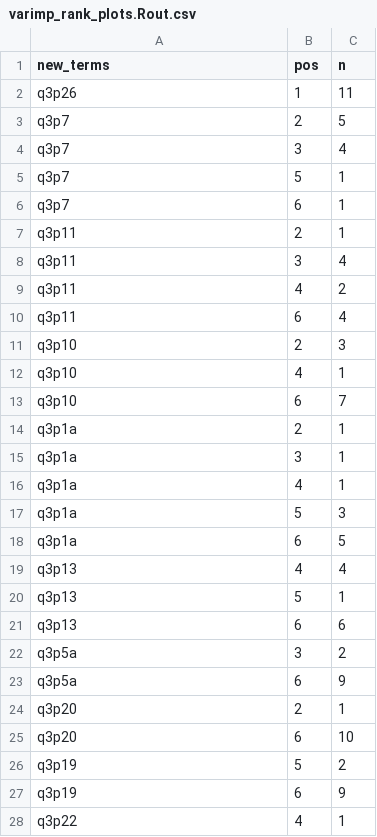
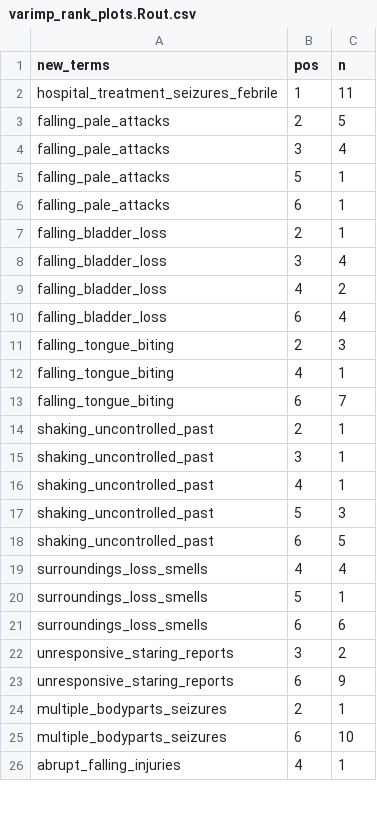
Before and after one commit to CYGUBICKO/diagnostic-gap, a CSV file: output_epilepsy_diagnostic_gap/varimp_rank_plots.Rout.csv, drawn as a sheet; only a part is shown; the diff covers the shown part only.

```diff
--- a/output_epilepsy_diagnostic_gap/varimp_rank_plots.Rout.csv
+++ b/output_epilepsy_diagnostic_gap/varimp_rank_plots.Rout.csv
@@ -1,28 +1,26 @@
 new_terms,pos,n
-q3p26,1,11
-q3p7,2,5
-q3p7,3,4
-q3p7,5,1
-q3p7,6,1
-q3p11,2,1
-q3p11,3,4
-q3p11,4,2
-q3p11,6,4
-q3p10,2,3
-q3p10,4,1
-q3p10,6,7
-q3p1a,2,1
-q3p1a,3,1
-q3p1a,4,1
-q3p1a,5,3
-q3p1a,6,5
-q3p13,4,4
-q3p13,5,1
-q3p13,6,6
-q3p5a,3,2
-q3p5a,6,9
-q3p20,2,1
-q3p20,6,10
-q3p19,5,2
-q3p19,6,9
-q3p22,4,1
+hospital_treatment_seizures_febrile,1,11
+falling_pale_attacks,2,5
+falling_pale_attacks,3,4
+falling_pale_attacks,5,1
+falling_pale_attacks,6,1
+falling_bladder_loss,2,1
+falling_bladder_loss,3,4
+falling_bladder_loss,4,2
+falling_bladder_loss,6,4
+falling_tongue_biting,2,3
+falling_tongue_biting,4,1
+falling_tongue_biting,6,7
+shaking_uncontrolled_past,2,1
+shaking_uncontrolled_past,3,1
+shaking_uncontrolled_past,4,1
+shaking_uncontrolled_past,5,3
+shaking_uncontrolled_past,6,5
+surroundings_loss_smells,4,4
+surroundings_loss_smells,5,1
+surroundings_loss_smells,6,6
+unresponsive_staring_reports,3,2
+unresponsive_staring_reports,6,9
+multiple_bodyparts_seizures,2,1
+multiple_bodyparts_seizures,6,10
+abrupt_falling_injuries,4,1
```
Also changed, not shown: 4 added rows, 2 removed rows and 12 edited cells elsewhere in this file, output_epilepsy_diagnostic_gap/prediction.Rout.csv, output_epilepsy_diagnostic_gap/varimp_plots.Rout.csv, 6 other files.
